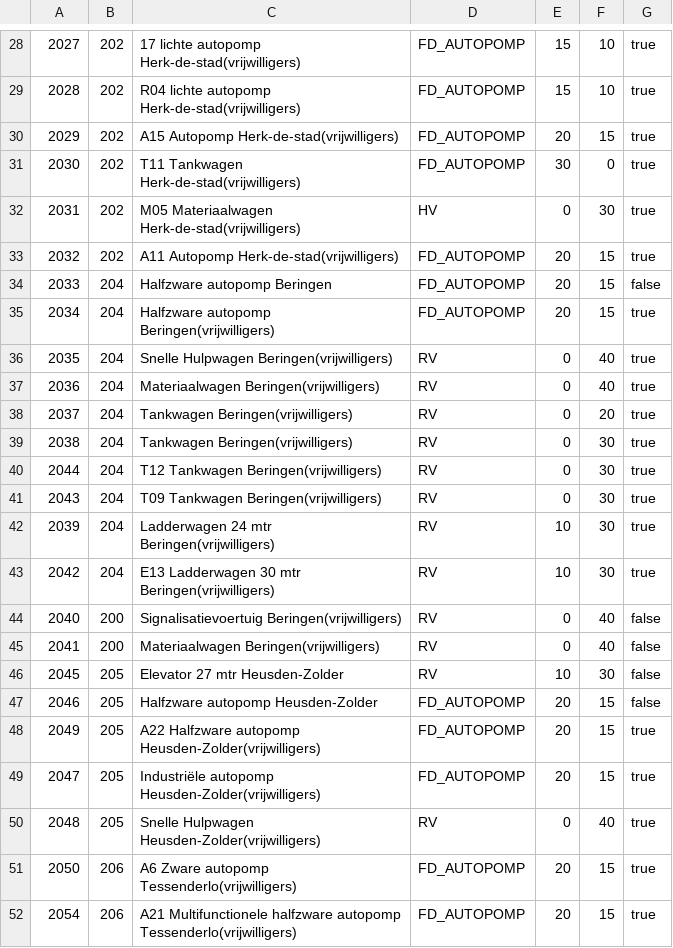
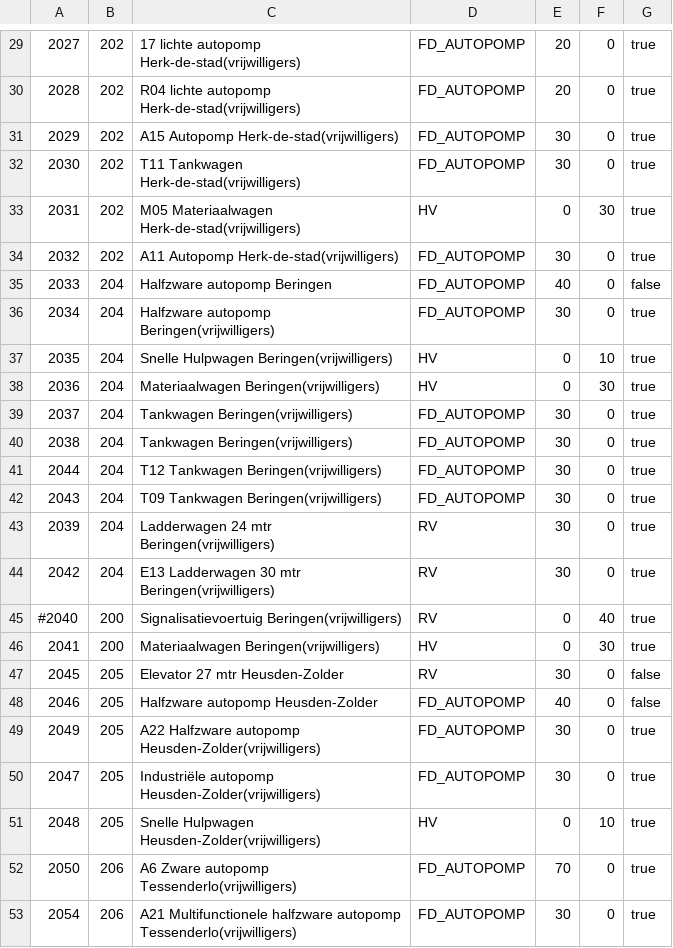
Before and after one commit to bvanvelsen/dispatcher, a CSV file: backend/src/main/resources/init/fire_trucks.csv, drawn as a sheet; only a part is shown, gaps mark what is left out; the diff covers the shown part only.

```diff
--- a/backend/src/main/resources/init/fire_trucks.csv
+++ b/backend/src/main/resources/init/fire_trucks.csv
@@ -28,25 +29,25 @@
-2027,202,17 lichte autopomp Herk-de-stad(vrijwilligers),FD_AUTOPOMP,15,10,true
-2028,202,R04 lichte autopomp Herk-de-stad(vrijwilligers),FD_AUTOPOMP,15,10,true
-2029,202,A15 Autopomp Herk-de-stad(vrijwilligers),FD_AUTOPOMP,20,15,true
+2027,202,17 lichte autopomp Herk-de-stad(vrijwilligers),FD_AUTOPOMP,20,0,true
+2028,202,R04 lichte autopomp Herk-de-stad(vrijwilligers),FD_AUTOPOMP,20,0,true
+2029,202,A15 Autopomp Herk-de-stad(vrijwilligers),FD_AUTOPOMP,30,0,true
 2030,202,T11 Tankwagen Herk-de-stad(vrijwilligers),FD_AUTOPOMP,30,0,true
 2031,202,M05 Materiaalwagen Herk-de-stad(vrijwilligers),HV,0,30,true
-2032,202,A11 Autopomp Herk-de-stad(vrijwilligers),FD_AUTOPOMP,20,15,true
-2033,204,Halfzware autopomp Beringen,FD_AUTOPOMP,20,15,false
-2034,204,Halfzware autopomp Beringen(vrijwilligers),FD_AUTOPOMP,20,15,true
-2035,204,Snelle Hulpwagen Beringen(vrijwilligers),RV,0,40,true
-2036,204,Materiaalwagen Beringen(vrijwilligers),RV,0,40,true
-2037,204,Tankwagen Beringen(vrijwilligers),RV,0,20,true
-2038,204,Tankwagen Beringen(vrijwilligers),RV,0,30,true
-2044,204,T12 Tankwagen Beringen(vrijwilligers),RV,0,30,true
-2043,204,T09 Tankwagen Beringen(vrijwilligers),RV,0,30,true
-2039,204,Ladderwagen 24 mtr Beringen(vrijwilligers),RV,10,30,true
-2042,204,E13 Ladderwagen 30 mtr Beringen(vrijwilligers),RV,10,30,true
-2040,200,Signalisatievoertuig Beringen(vrijwilligers),RV,0,40,false
-2041,200,Materiaalwagen Beringen(vrijwilligers),RV,0,40,false
-2045,205,Elevator 27 mtr Heusden-Zolder,RV,10,30,false
-2046,205,Halfzware autopomp Heusden-Zolder,FD_AUTOPOMP,20,15,false
-2049,205,A22 Halfzware autopomp Heusden-Zolder(vrijwilligers),FD_AUTOPOMP,20,15,true
-2047,205,Industriële autopomp Heusden-Zolder(vrijwilligers),FD_AUTOPOMP,20,15,true
-2048,205,Snelle Hulpwagen Heusden-Zolder(vrijwilligers),RV,0,40,true
-2050,206,A6 Zware autopomp Tessenderlo(vrijwilligers),FD_AUTOPOMP,20,15,true
-2054,206,A21 Multifunctionele halfzware autopomp Tessenderlo(vrijwilligers),FD_AUTOPOMP,20,15,true
+2032,202,A11 Autopomp Herk-de-stad(vrijwilligers),FD_AUTOPOMP,30,0,true
+2033,204,Halfzware autopomp Beringen,FD_AUTOPOMP,40,0,false
+2034,204,Halfzware autopomp Beringen(vrijwilligers),FD_AUTOPOMP,30,0,true
+2035,204,Snelle Hulpwagen Beringen(vrijwilligers),HV,0,10,true
+2036,204,Materiaalwagen Beringen(vrijwilligers),HV,0,30,true
+2037,204,Tankwagen Beringen(vrijwilligers),FD_AUTOPOMP,30,0,true
+2038,204,Tankwagen Beringen(vrijwilligers),FD_AUTOPOMP,30,0,true
+2044,204,T12 Tankwagen Beringen(vrijwilligers),FD_AUTOPOMP,30,0,true
+2043,204,T09 Tankwagen Beringen(vrijwilligers),FD_AUTOPOMP,30,0,true
+2039,204,Ladderwagen 24 mtr Beringen(vrijwilligers),RV,30,0,true
+2042,204,E13 Ladderwagen 30 mtr Beringen(vrijwilligers),RV,30,0,true
+#2040,200,Signalisatievoertuig Beringen(vrijwilligers),RV,0,40,true
+2041,200,Materiaalwagen Beringen(vrijwilligers),HV,0,30,true
+2045,205,Elevator 27 mtr Heusden-Zolder,RV,30,0,false
+2046,205,Halfzware autopomp Heusden-Zolder,FD_AUTOPOMP,40,0,false
+2049,205,A22 Halfzware autopomp Heusden-Zolder(vrijwilligers),FD_AUTOPOMP,30,0,true
+2047,205,Industriële autopomp Heusden-Zolder(vrijwilligers),FD_AUTOPOMP,30,0,true
+2048,205,Snelle Hulpwagen Heusden-Zolder(vrijwilligers),HV,0,10,true
+2050,206,A6 Zware autopomp Tessenderlo(vrijwilligers),FD_AUTOPOMP,70,0,true
+2054,206,A21 Multifunctionele halfzware autopomp Tessenderlo(vrijwilligers),FD_AUTOPOMP,30,0,true
```
Also changed, not shown: 1 added row and 113 edited cells elsewhere in this file, 4 other files.
